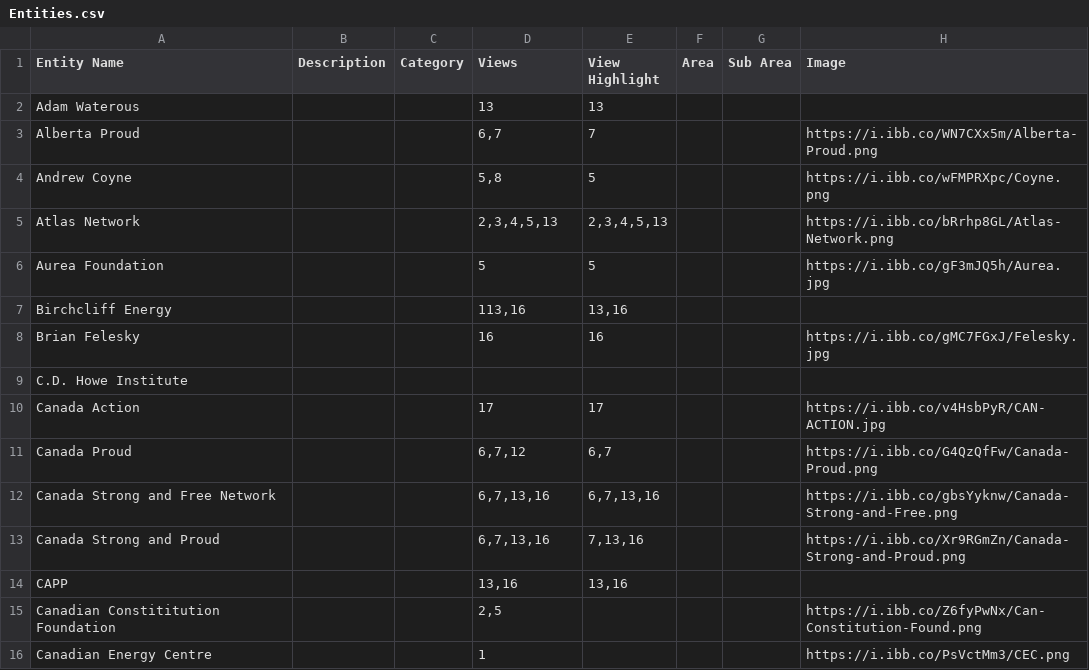
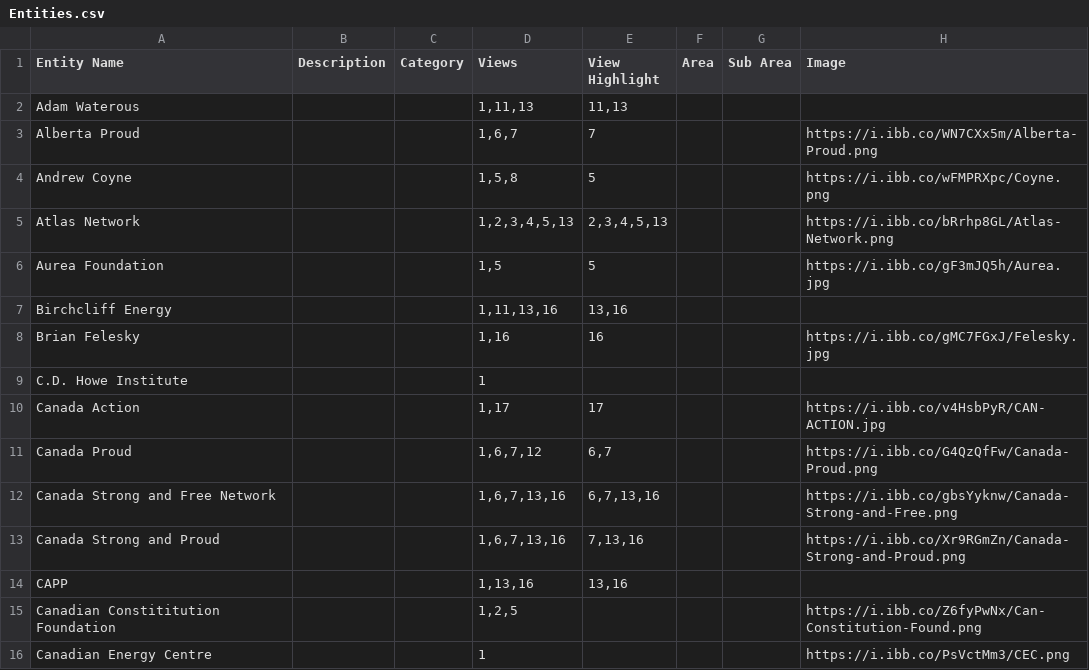
Before and after one commit to xStan89/GwynTest, a CSV file: Entities.csv, drawn as a sheet; only a part is shown; the diff covers the shown part only; the diff names each change by its address in the sheet, - before the commit and + after, or states it on an @@ line.

Commit message:
Add files via upload

```diff
--- a/Entities.csv
+++ b/Entities.csv
-D2 (Views): 13
+D2 (Views): 1,11,13
-E2 (View Highlight): 13
+E2 (View Highlight): 11,13
-D3 (Views): 6,7
+D3 (Views): 1,6,7
-D4 (Views): 5,8
+D4 (Views): 1,5,8
-D5 (Views): 2,3,4,5,13
+D5 (Views): 1,2,3,4,5,13
-D6 (Views): 5
+D6 (Views): 1,5
-D7 (Views): 113,16
+D7 (Views): 1,11,13,16
-D8 (Views): 16
+D8 (Views): 1,16
-D9 (Views): (empty)
+D9 (Views): 1
-D10 (Views): 17
+D10 (Views): 1,17
-D11 (Views): 6,7,12
+D11 (Views): 1,6,7,12
-D12:D13 (Views): 6,7,13,16
+D12:D13 (Views): 1,6,7,13,16
-D14 (Views): 13,16
+D14 (Views): 1,13,16
-D15 (Views): 2,5
+D15 (Views): 1,2,5
```
Also changed, not shown: 48 edited cells elsewhere in this file.
